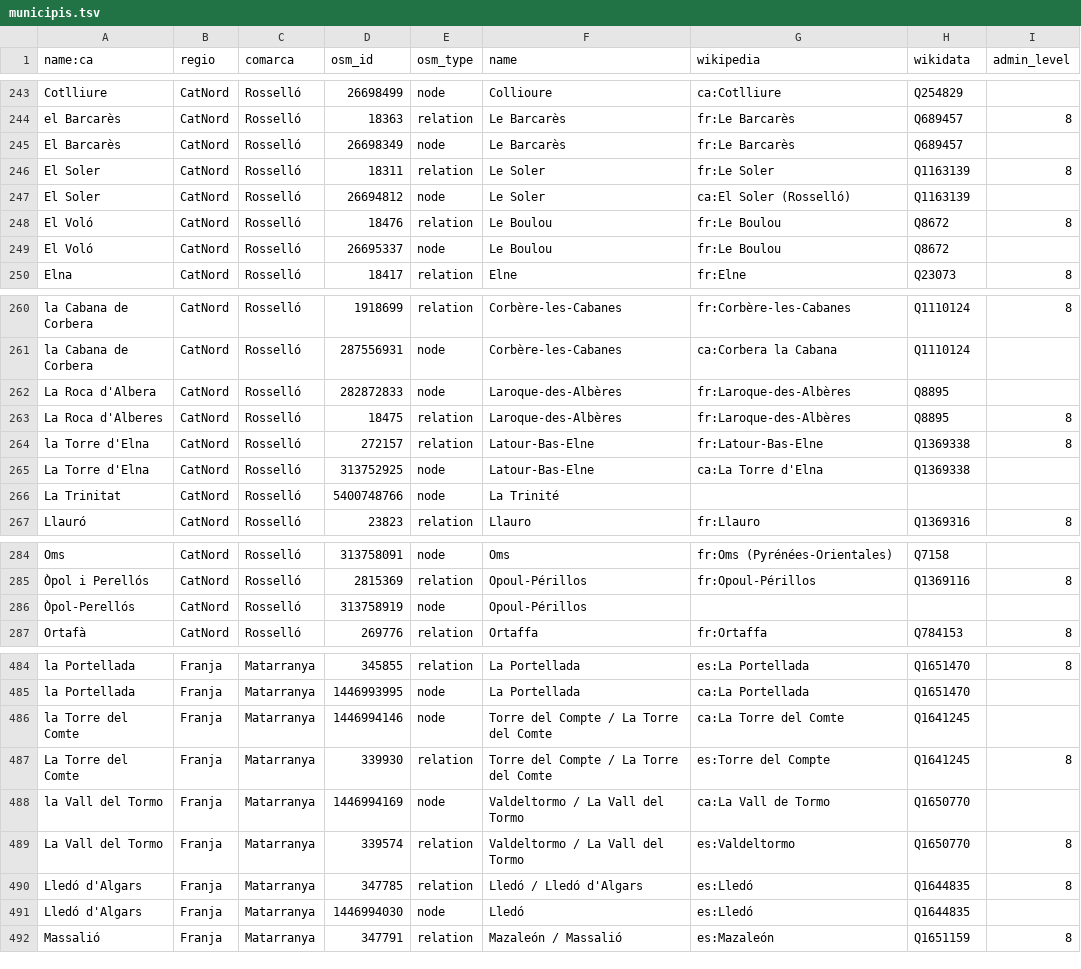
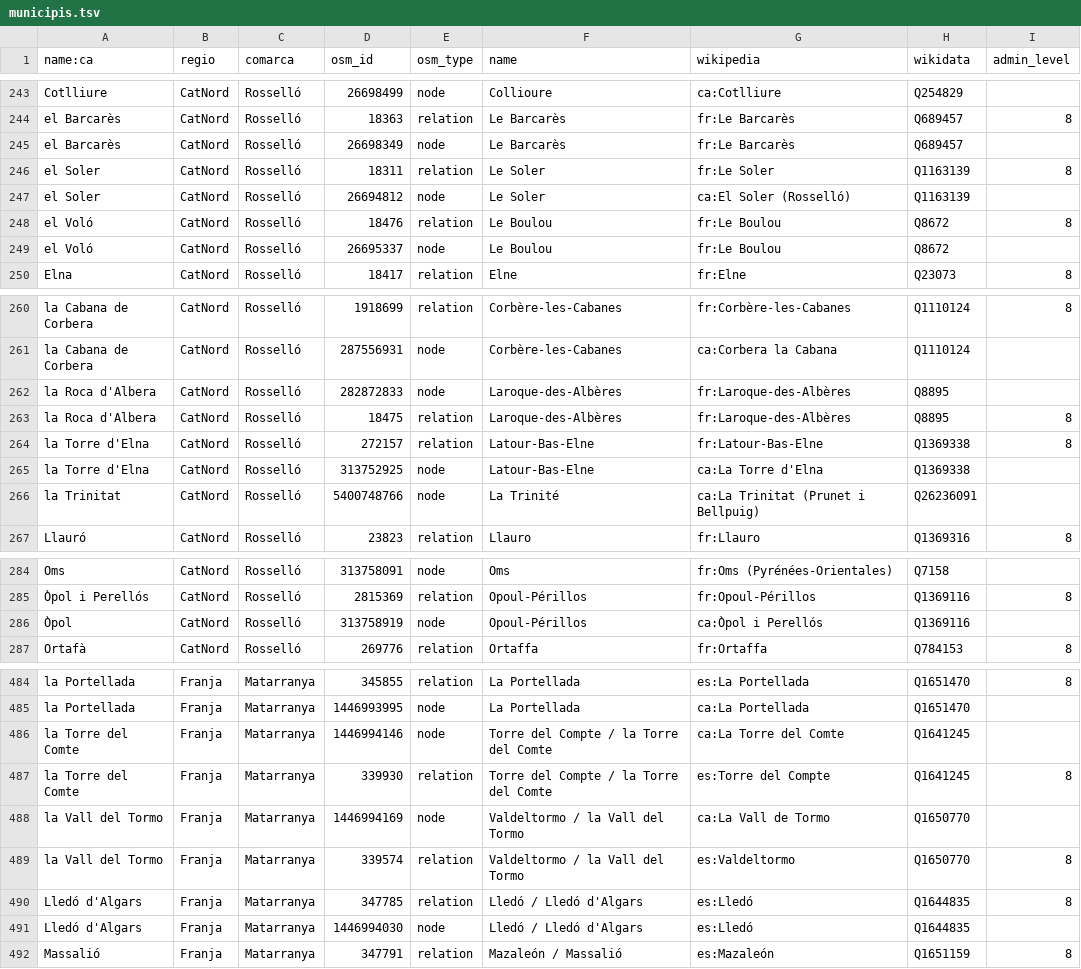
Before and after one commit to OSM-Catalan/monitorOSM, a TSV file: data-raw/municipis.tsv, drawn as a sheet; only a part is shown, gaps mark what is left out; the diff covers the shown part only.

```diff
--- a/data-raw/municipis.tsv
+++ b/data-raw/municipis.tsv
@@ -244,7 +244,7 @@
 "el Barcarès"	"CatNord"	"Rosselló"	"18363"	"relation"	"Le Barcarès"	"fr:Le Barcarès"	"Q689457"	"8"
-"El Barcarès"	"CatNord"	"Rosselló"	"26698349"	"node"	"Le Barcarès"	"fr:Le Barcarès"	"Q689457"	
-"El Soler"	"CatNord"	"Rosselló"	"18311"	"relation"	"Le Soler"	"fr:Le Soler"	"Q1163139"	"8"
-"El Soler"	"CatNord"	"Rosselló"	"26694812"	"node"	"Le Soler"	"ca:El Soler (Rosselló)"	"Q1163139"	
-"El Voló"	"CatNord"	"Rosselló"	"18476"	"relation"	"Le Boulou"	"fr:Le Boulou"	"Q8672"	"8"
-"El Voló"	"CatNord"	"Rosselló"	"26695337"	"node"	"Le Boulou"	"fr:Le Boulou"	"Q8672"	
+"el Barcarès"	"CatNord"	"Rosselló"	"26698349"	"node"	"Le Barcarès"	"fr:Le Barcarès"	"Q689457"	
+"el Soler"	"CatNord"	"Rosselló"	"18311"	"relation"	"Le Soler"	"fr:Le Soler"	"Q1163139"	"8"
+"el Soler"	"CatNord"	"Rosselló"	"26694812"	"node"	"Le Soler"	"ca:El Soler (Rosselló)"	"Q1163139"	
+"el Voló"	"CatNord"	"Rosselló"	"18476"	"relation"	"Le Boulou"	"fr:Le Boulou"	"Q8672"	"8"
+"el Voló"	"CatNord"	"Rosselló"	"26695337"	"node"	"Le Boulou"	"fr:Le Boulou"	"Q8672"	
 "Elna"	"CatNord"	"Rosselló"	"18417"	"relation"	"Elne"	"fr:Elne"	"Q23073"	"8"
@@ -261,7 +261,7 @@
 "la Cabana de Corbera"	"CatNord"	"Rosselló"	"287556931"	"node"	"Corbère-les-Cabanes"	"ca:Corbera la Cabana"	"Q1110124"	
-"La Roca d'Albera"	"CatNord"	"Rosselló"	"282872833"	"node"	"Laroque-des-Albères"	"fr:Laroque-des-Albères"	"Q8895"	
-"La Roca d'Alberes"	"CatNord"	"Rosselló"	"18475"	"relation"	"Laroque-des-Albères"	"fr:Laroque-des-Albères"	"Q8895"	"8"
+"la Roca d'Albera"	"CatNord"	"Rosselló"	"282872833"	"node"	"Laroque-des-Albères"	"fr:Laroque-des-Albères"	"Q8895"	
+"la Roca d'Albera"	"CatNord"	"Rosselló"	"18475"	"relation"	"Laroque-des-Albères"	"fr:Laroque-des-Albères"	"Q8895"	"8"
 "la Torre d'Elna"	"CatNord"	"Rosselló"	"272157"	"relation"	"Latour-Bas-Elne"	"fr:Latour-Bas-Elne"	"Q1369338"	"8"
-"La Torre d'Elna"	"CatNord"	"Rosselló"	"313752925"	"node"	"Latour-Bas-Elne"	"ca:La Torre d'Elna"	"Q1369338"	
-"La Trinitat"	"CatNord"	"Rosselló"	"5400748766"	"node"	"La Trinité"			
+"la Torre d'Elna"	"CatNord"	"Rosselló"	"313752925"	"node"	"Latour-Bas-Elne"	"ca:La Torre d'Elna"	"Q1369338"	
+"la Trinitat"	"CatNord"	"Rosselló"	"5400748766"	"node"	"La Trinité"	"ca:La Trinitat (Prunet i Bellpuig)"	"Q26236091"	
 "Llauró"	"CatNord"	"Rosselló"	"23823"	"relation"	"Llauro"	"fr:Llauro"	"Q1369316"	"8"
@@ -285,3 +285,3 @@
 "Òpol i Perellós"	"CatNord"	"Rosselló"	"2815369"	"relation"	"Opoul-Périllos"	"fr:Opoul-Périllos"	"Q1369116"	"8"
-"Òpol-Perellós"	"CatNord"	"Rosselló"	"313758919"	"node"	"Opoul-Périllos"			
+"Òpol"	"CatNord"	"Rosselló"	"313758919"	"node"	"Opoul-Périllos"	"ca:Òpol i Perellós"	"Q1369116"	
 "Ortafà"	"CatNord"	"Rosselló"	"269776"	"relation"	"Ortaffa"	"fr:Ortaffa"	"Q784153"	"8"
@@ -485,8 +485,8 @@
 "la Portellada"	"Franja"	"Matarranya"	"1446993995"	"node"	"La Portellada"	"ca:La Portellada"	"Q1651470"	
-"la Torre del Comte"	"Franja"	"Matarranya"	"1446994146"	"node"	"Torre del Compte / La Torre del Comte"	"ca:La Torre del Comte"	"Q1641245"	
-"La Torre del Comte"	"Franja"	"Matarranya"	"339930"	"relation"	"Torre del Compte / La Torre del Comte"	"es:Torre del Compte"	"Q1641245"	"8"
-"la Vall del Tormo"	"Franja"	"Matarranya"	"1446994169"	"node"	"Valdeltormo / La Vall del Tormo"	"ca:La Vall de Tormo"	"Q1650770"	
-"La Vall del Tormo"	"Franja"	"Matarranya"	"339574"	"relation"	"Valdeltormo / La Vall del Tormo"	"es:Valdeltormo"	"Q1650770"	"8"
+"la Torre del Comte"	"Franja"	"Matarranya"	"1446994146"	"node"	"Torre del Compte / la Torre del Comte"	"ca:La Torre del Comte"	"Q1641245"	
+"la Torre del Comte"	"Franja"	"Matarranya"	"339930"	"relation"	"Torre del Compte / la Torre del Comte"	"es:Torre del Compte"	"Q1641245"	"8"
+"la Vall del Tormo"	"Franja"	"Matarranya"	"1446994169"	"node"	"Valdeltormo / la Vall del Tormo"	"ca:La Vall de Tormo"	"Q1650770"	
+"la Vall del Tormo"	"Franja"	"Matarranya"	"339574"	"relation"	"Valdeltormo / la Vall del Tormo"	"es:Valdeltormo"	"Q1650770"	"8"
 "Lledó d'Algars"	"Franja"	"Matarranya"	"347785"	"relation"	"Lledó / Lledó d'Algars"	"es:Lledó"	"Q1644835"	"8"
-"Lledó d'Algars"	"Franja"	"Matarranya"	"1446994030"	"node"	"Lledó"	"es:Lledó"	"Q1644835"	
+"Lledó d'Algars"	"Franja"	"Matarranya"	"1446994030"	"node"	"Lledó / Lledó d'Algars"	"es:Lledó"	"Q1644835"	
 "Massalió"	"Franja"	"Matarranya"	"347791"	"relation"	"Mazaleón / Massalió"	"es:Mazaleón"	"Q1651159"	"8"
```
Also changed, not shown: 64 edited cells elsewhere in this file, 1 other file.
